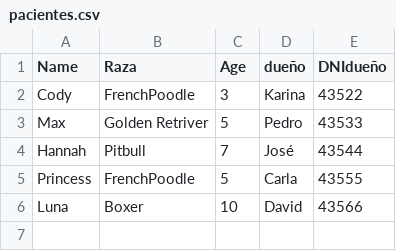
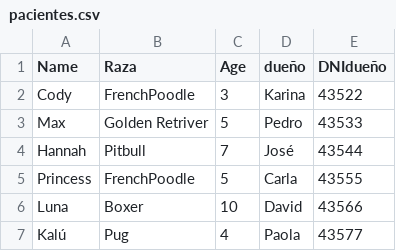
Before and after one commit to santizonicolle/proyecto_veterinaria, a CSV file: pacientes.csv, drawn as a sheet.

Commit message:
Update pacientes.csv

```diff
--- a/pacientes.csv
+++ b/pacientes.csv
@@ -6 +6,2 @@ Name,Raza,Age,dueño,DNIdueño
 "Luna","Boxer",10,"David",43566
+Kalú,Pug,4,Paola,43577
```
